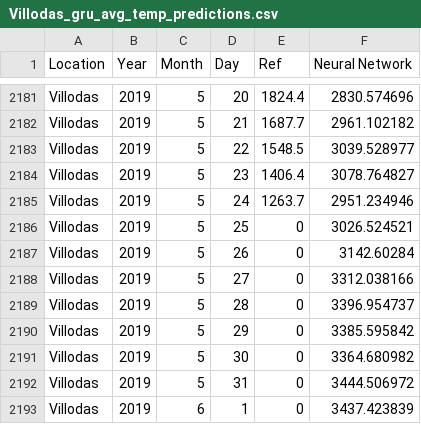
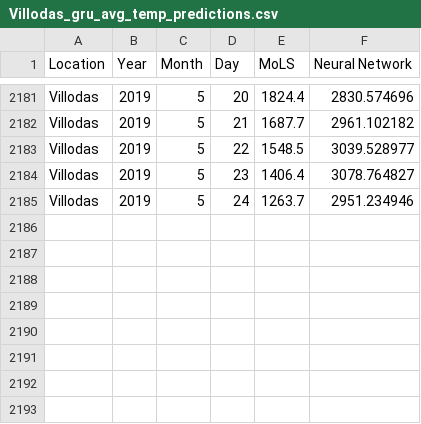
Before and after one commit to T-MInDS/Aedes-AI_Forecasting, a CSV file: data/Abundance_predictions/Villodas_gru_avg_temp_predictions.csv, drawn as a sheet; only a part is shown, gaps mark what is left out; the diff names each change by its address in the sheet, - before the commit and + after, or states it on an @@ line.

```diff
--- a/data/Abundance_predictions/Villodas_gru_avg_temp_predictions.csv
+++ b/data/Abundance_predictions/Villodas_gru_avg_temp_predictions.csv
-E1: Ref
+E1: MoLS
-row 2186: Villodas | 2019 | 5 | 25 | 0 | 3026.524521
-row 2187: Villodas | 2019 | 5 | 26 | 0 | 3142.60284
-row 2188: Villodas | 2019 | 5 | 27 | 0 | 3312.038166
-row 2189: Villodas | 2019 | 5 | 28 | 0 | 3396.954737
-row 2190: Villodas | 2019 | 5 | 29 | 0 | 3385.595842
-row 2191: Villodas | 2019 | 5 | 30 | 0 | 3364.680982
-row 2192: Villodas | 2019 | 5 | 31 | 0 | 3444.506972
-row 2193: Villodas | 2019 | 6 | 1 | 0 | 3437.423839
```
Also changed, not shown: data/Abundance_predictions/Arboleda_gru_avg_temp_predictions.csv, data/Abundance_predictions/La_Margarita_gru_avg_temp_predictions.csv, 17 other files.
